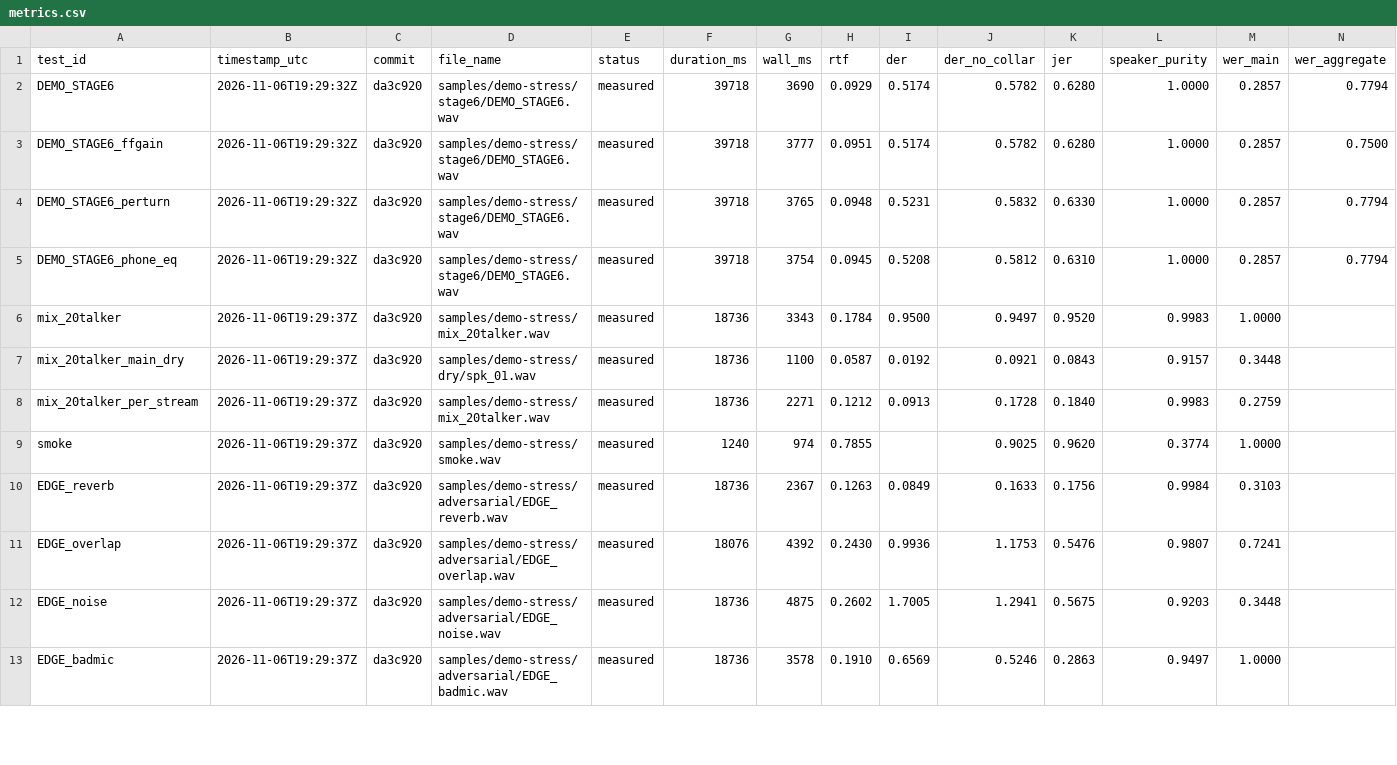
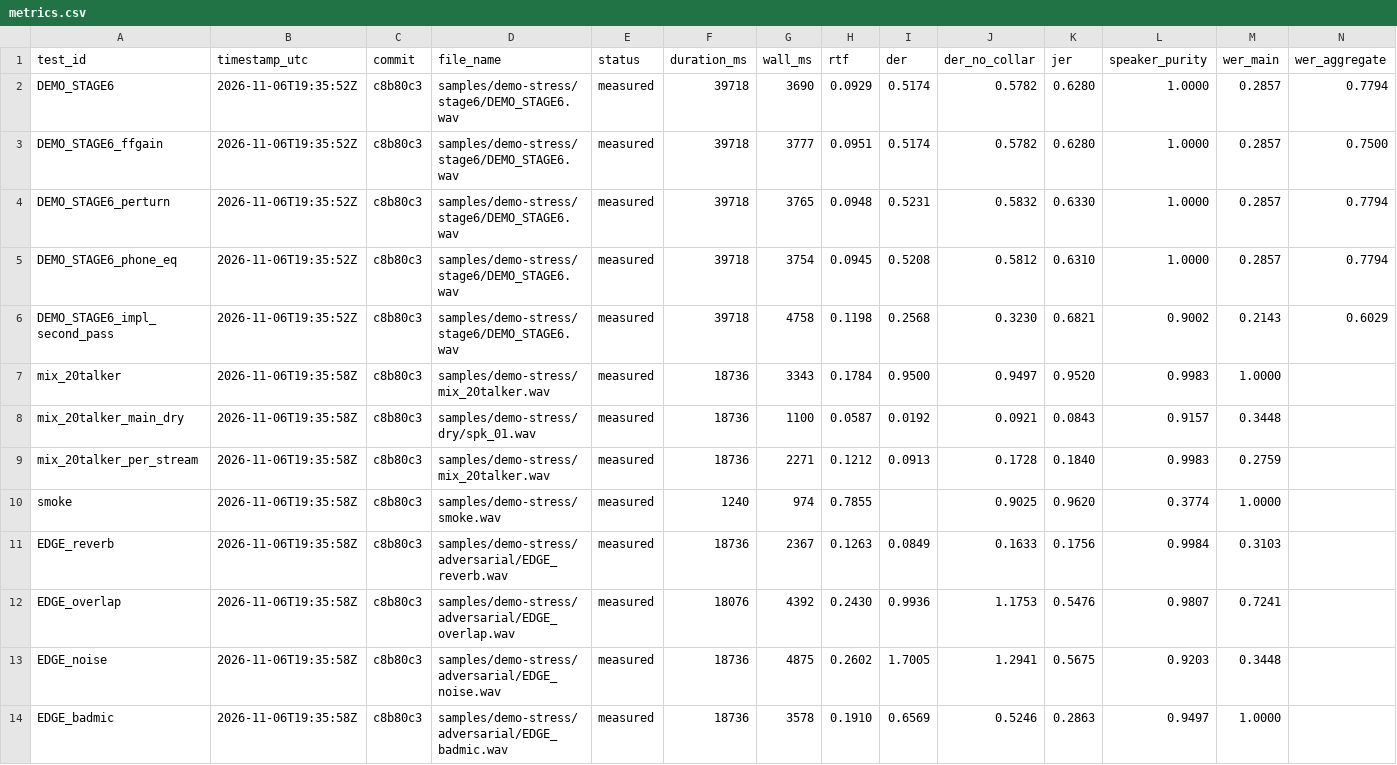
Before and after one commit to jhyygoyhphngbhlghghg/stenography, a CSV file: artifacts/eval/demo-stress/metrics.csv, drawn as a sheet; only a part is shown; addresses are those after the commit; rows hold the shown columns only; the diff covers the shown part only; the diff names each change by its address in the sheet, - before the commit and + after, or states it on an @@ line.

```diff
--- a/artifacts/eval/demo-stress/metrics.csv
+++ b/artifacts/eval/demo-stress/metrics.csv
-B2:B5 (timestamp_utc): 2026-11-06T19:29:32Z
+B2:B5 (timestamp_utc): 2026-11-06T19:35:52Z
-C2:C5 (commit): da3c920
+C2:C5 (commit): c8b80c3
+row 6: DEMO_STAGE6_impl_second_pass | 2026-11-06T19:35:52Z | c8b80c3 | samples/demo-stress/stage6/DEMO_STAGE6.wav | measured | 39718 | 4758 | 0.1198 | 0.2568 | 0.3230 | 0.6821 | 0.9002 | 0.2143 | 0.6029
-B7:B14 (timestamp_utc): 2026-11-06T19:29:37Z
+B7:B14 (timestamp_utc): 2026-11-06T19:35:58Z
-C7:C14 (commit): da3c920
+C7:C14 (commit): c8b80c3
```
Also changed, not shown: 26 edited cells elsewhere in this file, 10 other files.
